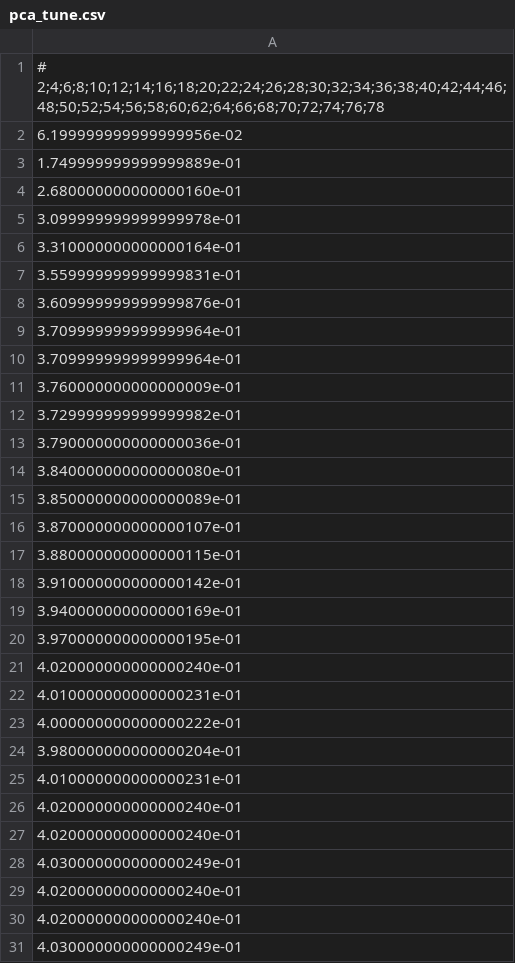
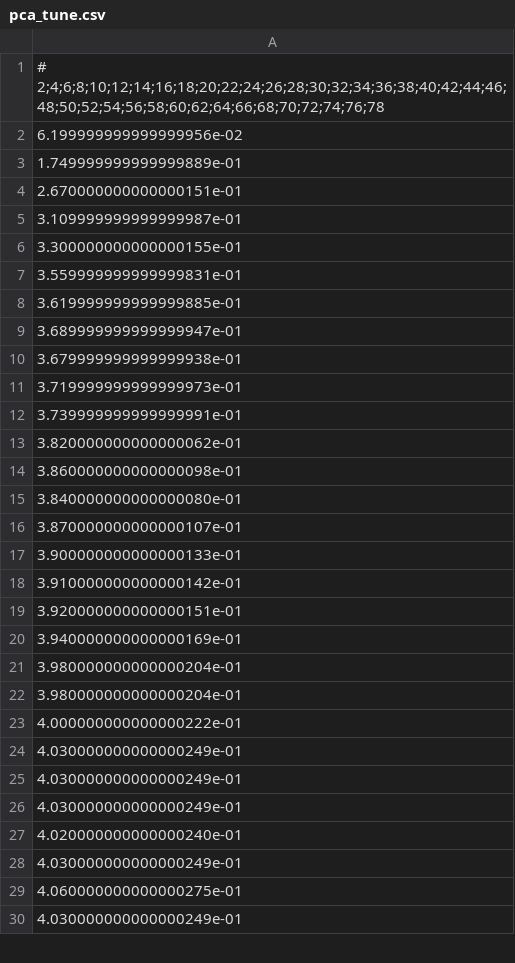
Before and after one commit to skraatz/datamining, a CSV file: assignment2/output/pca_tune.csv, drawn as a sheet; only a part is shown; the diff covers the shown part only.

```diff
--- a/assignment2/output/pca_tune.csv
+++ b/assignment2/output/pca_tune.csv
@@ -3,29 +3,28 @@
 1.749999999999999889e-01
-2.680000000000000160e-01
-3.099999999999999978e-01
-3.310000000000000164e-01
+2.670000000000000151e-01
+3.109999999999999987e-01
+3.300000000000000155e-01
 3.559999999999999831e-01
-3.609999999999999876e-01
-3.709999999999999964e-01
-3.709999999999999964e-01
-3.760000000000000009e-01
-3.729999999999999982e-01
-3.790000000000000036e-01
+3.619999999999999885e-01
+3.689999999999999947e-01
+3.679999999999999938e-01
+3.719999999999999973e-01
+3.739999999999999991e-01
+3.820000000000000062e-01
+3.860000000000000098e-01
 3.840000000000000080e-01
-3.850000000000000089e-01
 3.870000000000000107e-01
-3.880000000000000115e-01
+3.900000000000000133e-01
 3.910000000000000142e-01
+3.920000000000000151e-01
 3.940000000000000169e-01
-3.970000000000000195e-01
-4.020000000000000240e-01
-4.010000000000000231e-01
+3.980000000000000204e-01
+3.980000000000000204e-01
 4.000000000000000222e-01
-3.980000000000000204e-01
-4.010000000000000231e-01
-4.020000000000000240e-01
+4.030000000000000249e-01
+4.030000000000000249e-01
+4.030000000000000249e-01
 4.020000000000000240e-01
 4.030000000000000249e-01
-4.020000000000000240e-01
-4.020000000000000240e-01
+4.060000000000000275e-01
 4.030000000000000249e-01
```
Also changed, not shown: 1 added row and 1 removed row elsewhere in this file, assignment2/output/pca_enabled.csv, assignment2/output/with_enn_with_pca.csv, 6 other files.
